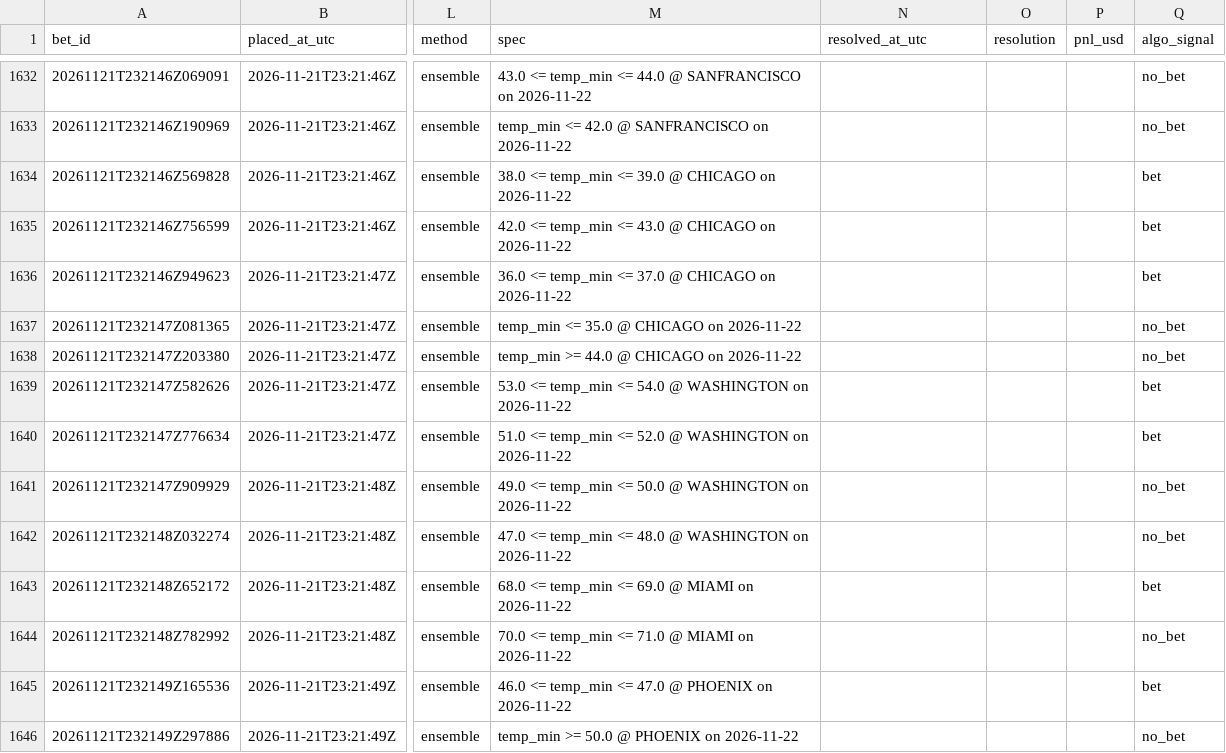
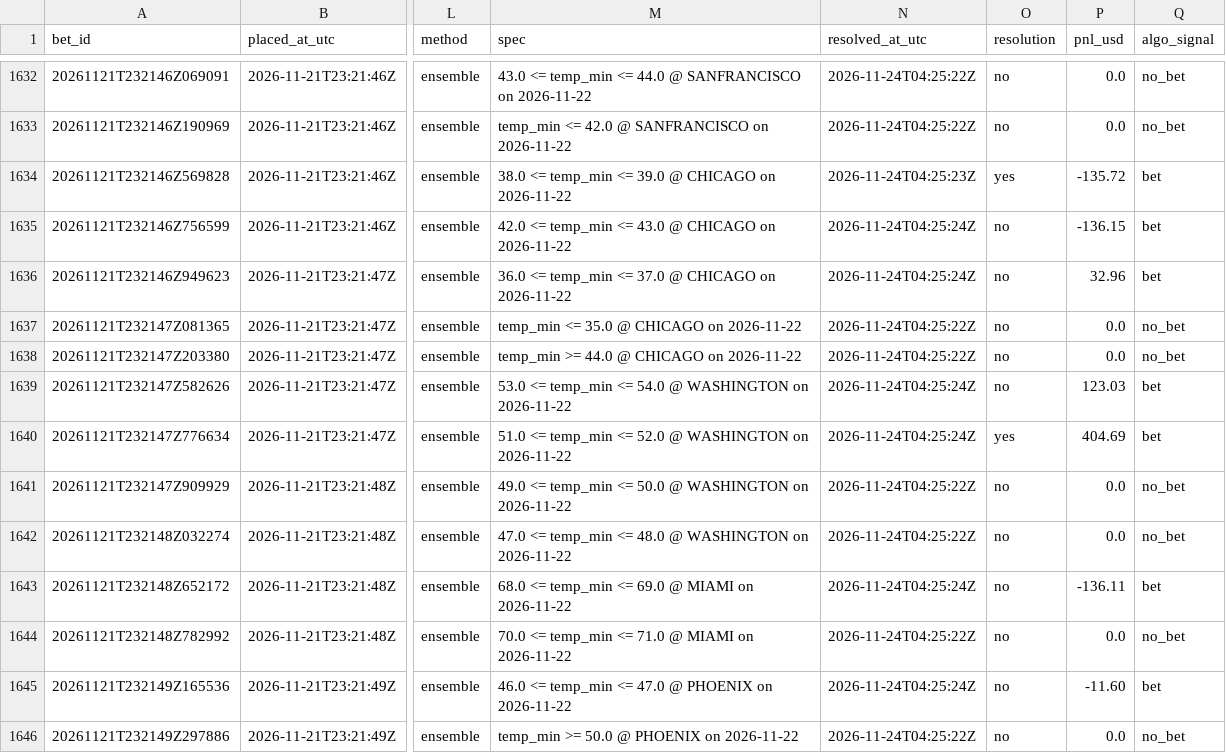
Before and after one commit to Elladriel80/Aratea, a CSV file: predictor/data/ledger/paper_bets.csv, drawn as a sheet; only a part is shown, gaps mark what is left out; the diff covers the shown part only; the diff names each change by its address in the sheet, - before the commit and + after, or states it on an @@ line.

```diff
--- a/predictor/data/ledger/paper_bets.csv
+++ b/predictor/data/ledger/paper_bets.csv
-N1632:N1633 (resolved_at_utc): (empty)
+N1632:N1633 (resolved_at_utc): 2026-11-24T04:25:22Z
-O1632:O1633 (resolution): (empty)
+O1632:O1633 (resolution): no
-P1632:P1633 (pnl_usd): (empty)
+P1632:P1633 (pnl_usd): 0.0
-N1634 (resolved_at_utc): (empty)
+N1634 (resolved_at_utc): 2026-11-24T04:25:23Z
-O1634 (resolution): (empty)
+O1634 (resolution): yes
-P1634 (pnl_usd): (empty)
+P1634 (pnl_usd): -135.72
-N1635:N1636 (resolved_at_utc): (empty)
+N1635:N1636 (resolved_at_utc): 2026-11-24T04:25:24Z
-O1635:O1639 (resolution): (empty)
+O1635:O1639 (resolution): no
-P1635 (pnl_usd): (empty)
+P1635 (pnl_usd): -136.15
-P1636 (pnl_usd): (empty)
+P1636 (pnl_usd): 32.96
-N1637:N1638 (resolved_at_utc): (empty)
+N1637:N1638 (resolved_at_utc): 2026-11-24T04:25:22Z
-P1637:P1638 (pnl_usd): (empty)
+P1637:P1638 (pnl_usd): 0.0
-N1639:N1640 (resolved_at_utc): (empty)
+N1639:N1640 (resolved_at_utc): 2026-11-24T04:25:24Z
-P1639 (pnl_usd): (empty)
+P1639 (pnl_usd): 123.03
-O1640 (resolution): (empty)
+O1640 (resolution): yes
-P1640 (pnl_usd): (empty)
+P1640 (pnl_usd): 404.69
-N1641:N1642 (resolved_at_utc): (empty)
+N1641:N1642 (resolved_at_utc): 2026-11-24T04:25:22Z
-O1641:O1646 (resolution): (empty)
+O1641:O1646 (resolution): no
-P1641:P1642 (pnl_usd): (empty)
+P1641:P1642 (pnl_usd): 0.0
-N1643 (resolved_at_utc): (empty)
+N1643 (resolved_at_utc): 2026-11-24T04:25:24Z
-P1643 (pnl_usd): (empty)
+P1643 (pnl_usd): -136.11
-N1644 (resolved_at_utc): (empty)
+N1644 (resolved_at_utc): 2026-11-24T04:25:22Z
-P1644 (pnl_usd): (empty)
+P1644 (pnl_usd): 0.0
-N1645 (resolved_at_utc): (empty)
+N1645 (resolved_at_utc): 2026-11-24T04:25:24Z
-P1645 (pnl_usd): (empty)
+P1645 (pnl_usd): -11.60
-N1646 (resolved_at_utc): (empty)
+N1646 (resolved_at_utc): 2026-11-24T04:25:22Z
-P1646 (pnl_usd): (empty)
+P1646 (pnl_usd): 0.0
```
Also changed, not shown: 41 edited cells elsewhere in this file, 35 other files.
